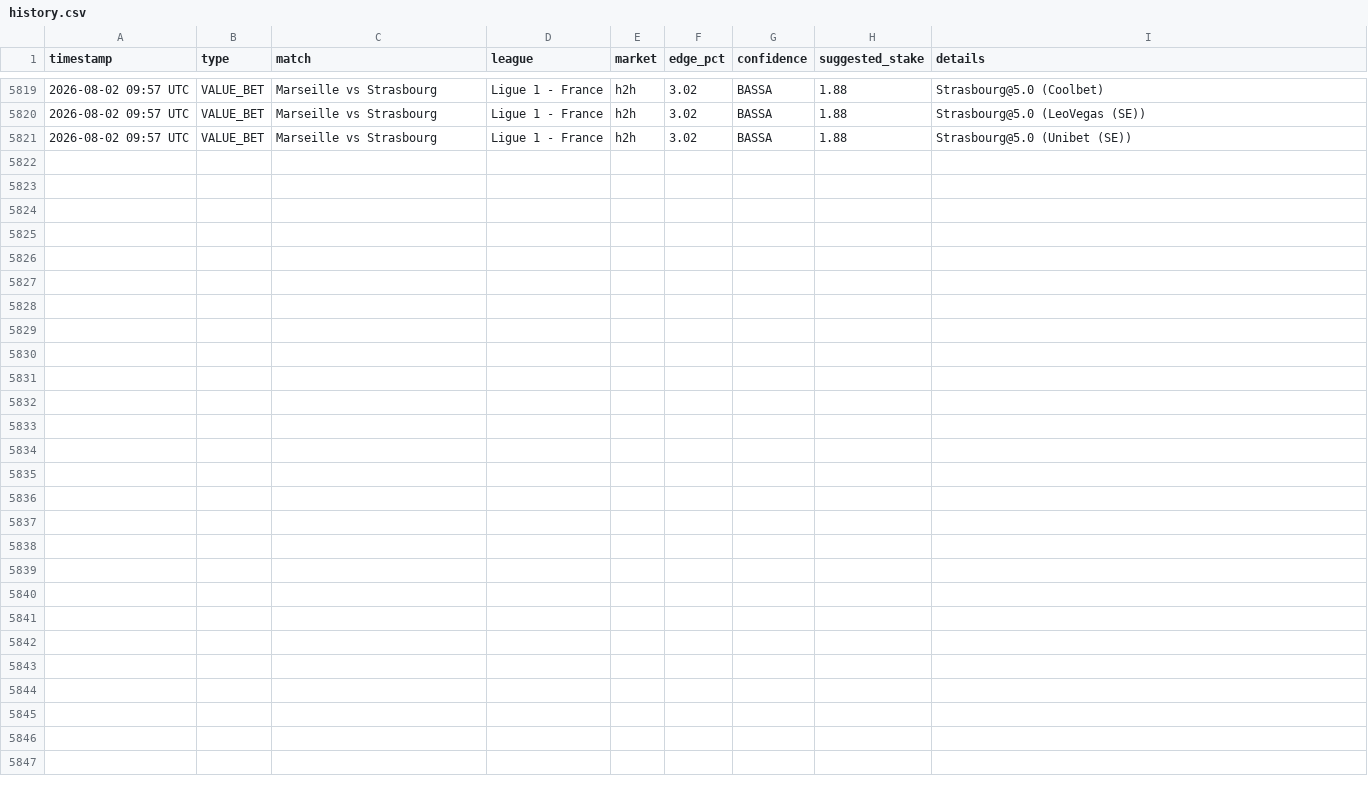
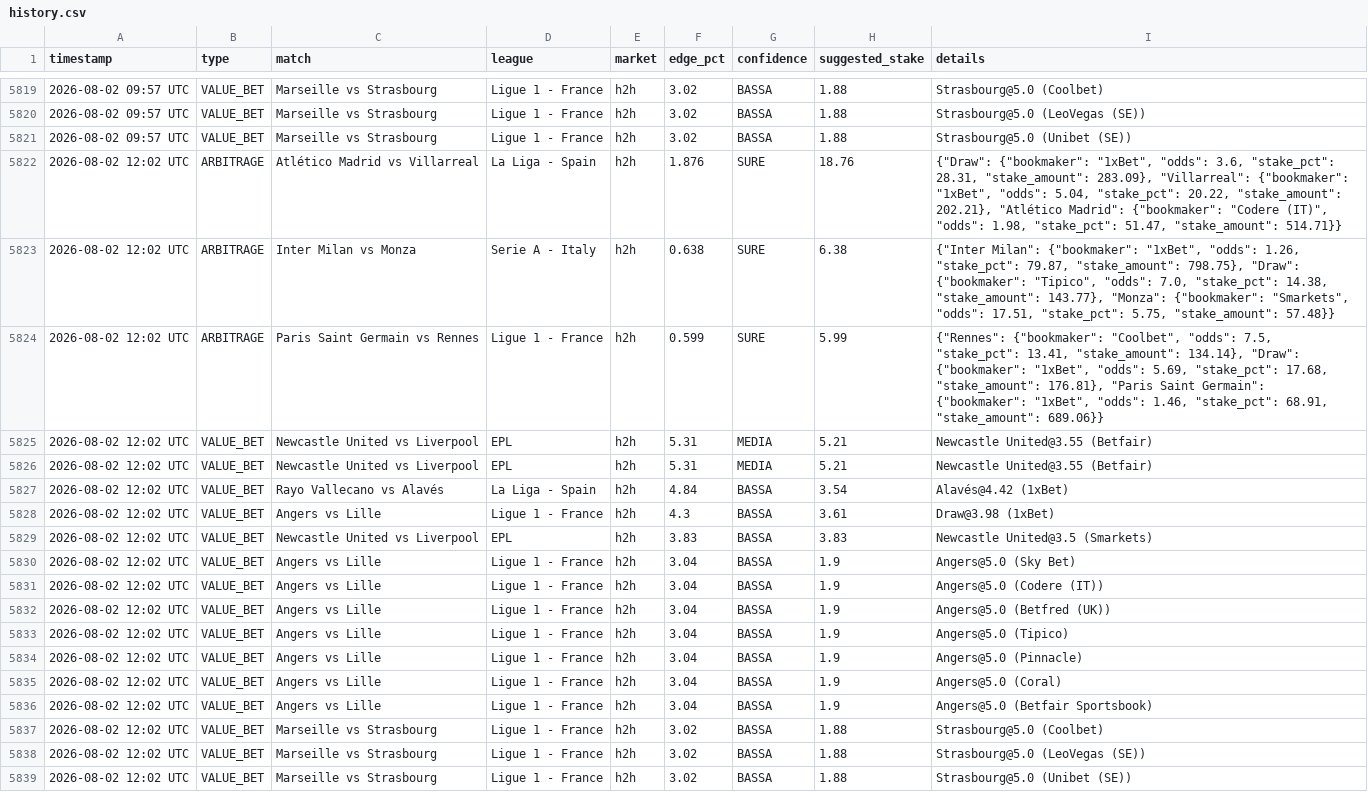
Before and after one commit to Ogotemmeli/betting_v1_sniper, a CSV file: reports/history.csv, drawn as a sheet; only a part is shown, gaps mark what is left out; the diff names each change by its address in the sheet, - before the commit and + after, or states it on an @@ line.

```diff
--- a/reports/history.csv
+++ b/reports/history.csv
+row 5822: 2026-08-02 12:02 UTC | ARBITRAGE | Atlético Madrid vs Villarreal | La Liga - Spain | h2h | 1.876 | SURE | 18.76 | {"Draw": {"bookmaker": "1xBet", "odds": 3.6, "stake_pct": 28.31, "stake_amount": 283.09}, "Villarreal": {"bookmaker": "1xBet", "odds": 5.04, "stake_pct": 20.22, "stake_amount": 202.21}, "Atlético Madrid": {"bookmaker": "Codere (IT)", "odds": 1.98, "stake_pct": 51.47, "stake_amount": 514.71}}
+row 5823: 2026-08-02 12:02 UTC | ARBITRAGE | Inter Milan vs Monza | Serie A - Italy | h2h | 0.638 | SURE | 6.38 | {"Inter Milan": {"bookmaker": "1xBet", "odds": 1.26, "stake_pct": 79.87, "stake_amount": 798.75}, "Draw": {"bookmaker": "Tipico", "odds": 7.0, "stake_pct": 14.38, "stake_amount": 143.77}, "Monza": {"bookmaker": "Smarkets", "odds": 17.51, "stake_pct": 5.75, "stake_amount": 57.48}}
+row 5824: 2026-08-02 12:02 UTC | ARBITRAGE | Paris Saint Germain vs Rennes | Ligue 1 - France | h2h | 0.599 | SURE | 5.99 | {"Rennes": {"bookmaker": "Coolbet", "odds": 7.5, "stake_pct": 13.41, "stake_amount": 134.14}, "Draw": {"bookmaker": "1xBet", "odds": 5.69, "stake_pct": 17.68, "stake_amount": 176.81}, "Paris Saint Germain": {"bookmaker": "1xBet", "odds": 1.46, "stake_pct": 68.91, "stake_amount": 689.06}}
+row 5825: 2026-08-02 12:02 UTC | VALUE_BET | Newcastle United vs Liverpool | EPL | h2h | 5.31 | MEDIA | 5.21 | Newcastle United@3.55 (Betfair)
+row 5826: 2026-08-02 12:02 UTC | VALUE_BET | Newcastle United vs Liverpool | EPL | h2h | 5.31 | MEDIA | 5.21 | Newcastle United@3.55 (Betfair)
+row 5827: 2026-08-02 12:02 UTC | VALUE_BET | Rayo Vallecano vs Alavés | La Liga - Spain | h2h | 4.84 | BASSA | 3.54 | Alavés@4.42 (1xBet)
+row 5828: 2026-08-02 12:02 UTC | VALUE_BET | Angers vs Lille | Ligue 1 - France | h2h | 4.3 | BASSA | 3.61 | Draw@3.98 (1xBet)
+row 5829: 2026-08-02 12:02 UTC | VALUE_BET | Newcastle United vs Liverpool | EPL | h2h | 3.83 | BASSA | 3.83 | Newcastle United@3.5 (Smarkets)
+row 5830: 2026-08-02 12:02 UTC | VALUE_BET | Angers vs Lille | Ligue 1 - France | h2h | 3.04 | BASSA | 1.9 | Angers@5.0 (Sky Bet)
+row 5831: 2026-08-02 12:02 UTC | VALUE_BET | Angers vs Lille | Ligue 1 - France | h2h | 3.04 | BASSA | 1.9 | Angers@5.0 (Codere (IT))
+row 5832: 2026-08-02 12:02 UTC | VALUE_BET | Angers vs Lille | Ligue 1 - France | h2h | 3.04 | BASSA | 1.9 | Angers@5.0 (Betfred (UK))
+row 5833: 2026-08-02 12:02 UTC | VALUE_BET | Angers vs Lille | Ligue 1 - France | h2h | 3.04 | BASSA | 1.9 | Angers@5.0 (Tipico)
+row 5834: 2026-08-02 12:02 UTC | VALUE_BET | Angers vs Lille | Ligue 1 - France | h2h | 3.04 | BASSA | 1.9 | Angers@5.0 (Pinnacle)
+row 5835: 2026-08-02 12:02 UTC | VALUE_BET | Angers vs Lille | Ligue 1 - France | h2h | 3.04 | BASSA | 1.9 | Angers@5.0 (Coral)
+row 5836: 2026-08-02 12:02 UTC | VALUE_BET | Angers vs Lille | Ligue 1 - France | h2h | 3.04 | BASSA | 1.9 | Angers@5.0 (Betfair Sportsbook)
+row 5837: 2026-08-02 12:02 UTC | VALUE_BET | Marseille vs Strasbourg | Ligue 1 - France | h2h | 3.02 | BASSA | 1.88 | Strasbourg@5.0 (Coolbet)
+row 5838: 2026-08-02 12:02 UTC | VALUE_BET | Marseille vs Strasbourg | Ligue 1 - France | h2h | 3.02 | BASSA | 1.88 | Strasbourg@5.0 (LeoVegas (SE))
+row 5839: 2026-08-02 12:02 UTC | VALUE_BET | Marseille vs Strasbourg | Ligue 1 - France | h2h | 3.02 | BASSA | 1.88 | Strasbourg@5.0 (Unibet (SE))
```
Also changed, not shown: 4 other files.
